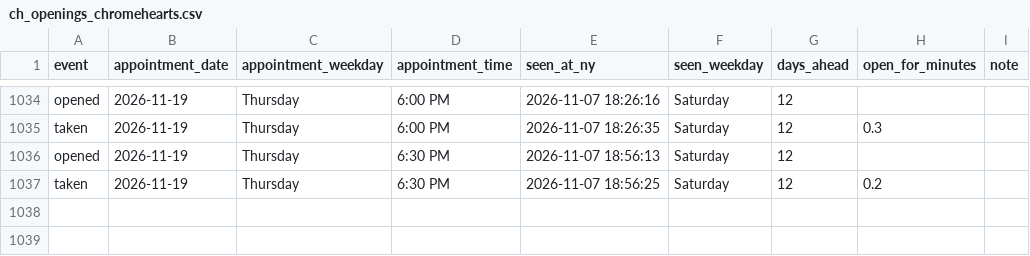
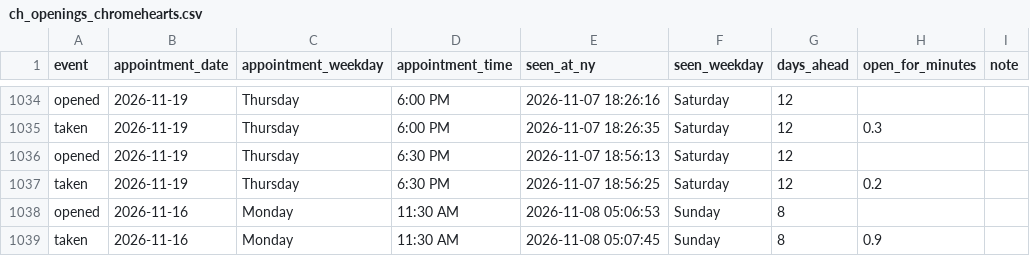
Before and after one commit to striker818/ch-booker, a CSV file: ch_openings_chromehearts.csv, drawn as a sheet; only a part is shown, gaps mark what is left out; the diff names each change by its address in the sheet, - before the commit and + after, or states it on an @@ line.

```diff
--- a/ch_openings_chromehearts.csv
+++ b/ch_openings_chromehearts.csv
+row 1038: opened | 2026-11-16 | Monday | 11:30 AM | 2026-11-08 05:06:53 | Sunday | 8
+row 1039: taken | 2026-11-16 | Monday | 11:30 AM | 2026-11-08 05:07:45 | Sunday | 8 | 0.9
```
Also changed, not shown: 1 other file.
